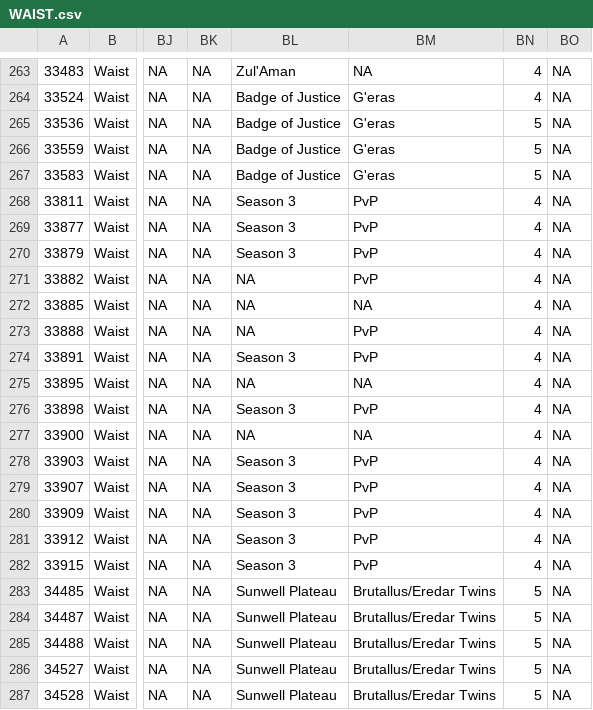
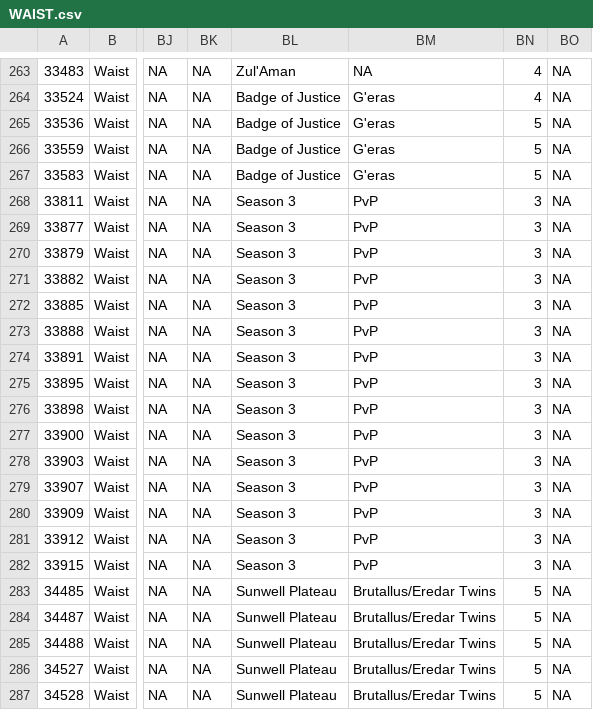
Before and after one commit to amoeba/wowclassicbis, a CSV file: WAIST.csv, drawn as a sheet; only a part is shown, gaps mark what is left out; the diff names each change by its address in the sheet, - before the commit and + after, or states it on an @@ line.

```diff
--- a/WAIST.csv
+++ b/WAIST.csv
-BN268:BN282: 4
+BN268:BN282: 3
-BL271:BL273: NA
+BL271:BL273: Season 3
-BM272: NA
+BM272: PvP
-BL275: NA
+BL275: Season 3
-BM275: NA
+BM275: PvP
-BL277: NA
+BL277: Season 3
-BM277: NA
+BM277: PvP
```
Also changed, not shown: FEET.csv, Intro..csv, 1 other file.
